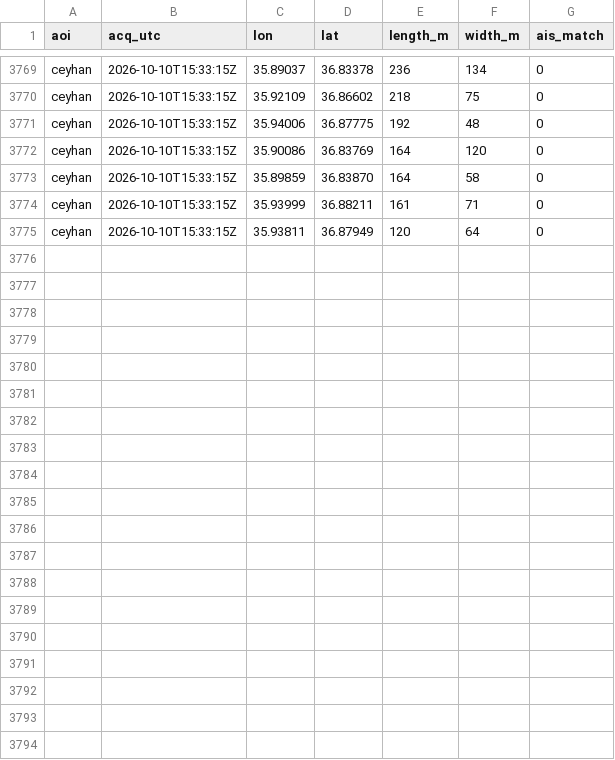
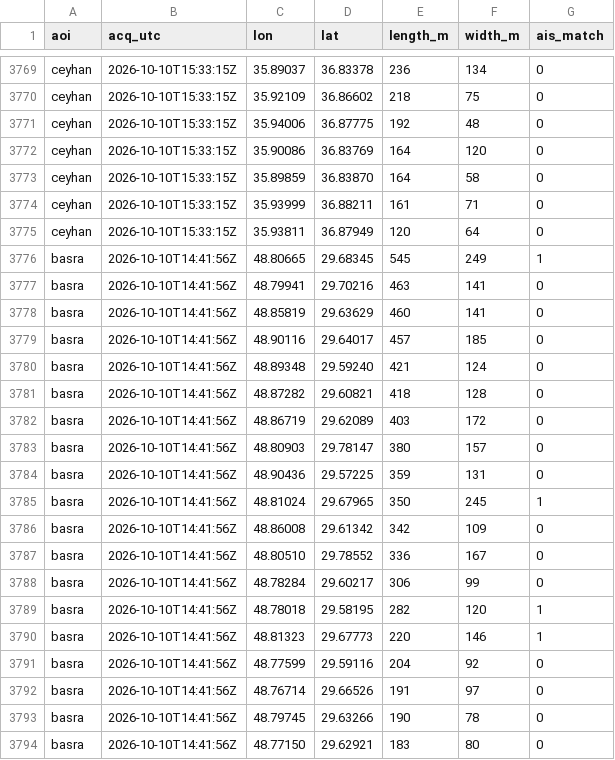
Before and after one commit to ferrialessandro32-wq/hormuz-sat, a CSV file: data/detections.csv, drawn as a sheet; only a part is shown, gaps mark what is left out; the diff covers the shown part only; the diff names each change by its address in the sheet, - before the commit and + after, or states it on an @@ line.

```diff
--- a/data/detections.csv
+++ b/data/detections.csv
+row 3776: basra | 2026-10-10T14:41:56Z | 48.80665 | 29.68345 | 545 | 249 | 1
+row 3777: basra | 2026-10-10T14:41:56Z | 48.79941 | 29.70216 | 463 | 141 | 0
+row 3778: basra | 2026-10-10T14:41:56Z | 48.85819 | 29.63629 | 460 | 141 | 0
+row 3779: basra | 2026-10-10T14:41:56Z | 48.90116 | 29.64017 | 457 | 185 | 0
+row 3780: basra | 2026-10-10T14:41:56Z | 48.89348 | 29.59240 | 421 | 124 | 0
+row 3781: basra | 2026-10-10T14:41:56Z | 48.87282 | 29.60821 | 418 | 128 | 0
+row 3782: basra | 2026-10-10T14:41:56Z | 48.86719 | 29.62089 | 403 | 172 | 0
+row 3783: basra | 2026-10-10T14:41:56Z | 48.80903 | 29.78147 | 380 | 157 | 0
+row 3784: basra | 2026-10-10T14:41:56Z | 48.90436 | 29.57225 | 359 | 131 | 0
+row 3785: basra | 2026-10-10T14:41:56Z | 48.81024 | 29.67965 | 350 | 245 | 1
+row 3786: basra | 2026-10-10T14:41:56Z | 48.86008 | 29.61342 | 342 | 109 | 0
+row 3787: basra | 2026-10-10T14:41:56Z | 48.80510 | 29.78552 | 336 | 167 | 0
+row 3788: basra | 2026-10-10T14:41:56Z | 48.78284 | 29.60217 | 306 | 99 | 0
+row 3789: basra | 2026-10-10T14:41:56Z | 48.78018 | 29.58195 | 282 | 120 | 1
+row 3790: basra | 2026-10-10T14:41:56Z | 48.81323 | 29.67773 | 220 | 146 | 1
+row 3791: basra | 2026-10-10T14:41:56Z | 48.77599 | 29.59116 | 204 | 92 | 0
+row 3792: basra | 2026-10-10T14:41:56Z | 48.76714 | 29.66526 | 191 | 97 | 0
+row 3793: basra | 2026-10-10T14:41:56Z | 48.79745 | 29.63266 | 190 | 78 | 0
+row 3794: basra | 2026-10-10T14:41:56Z | 48.77150 | 29.62921 | 183 | 80 | 0
```
Also changed, not shown: 9 added rows elsewhere in this file, data/sat_counts.csv, 4 other files.
